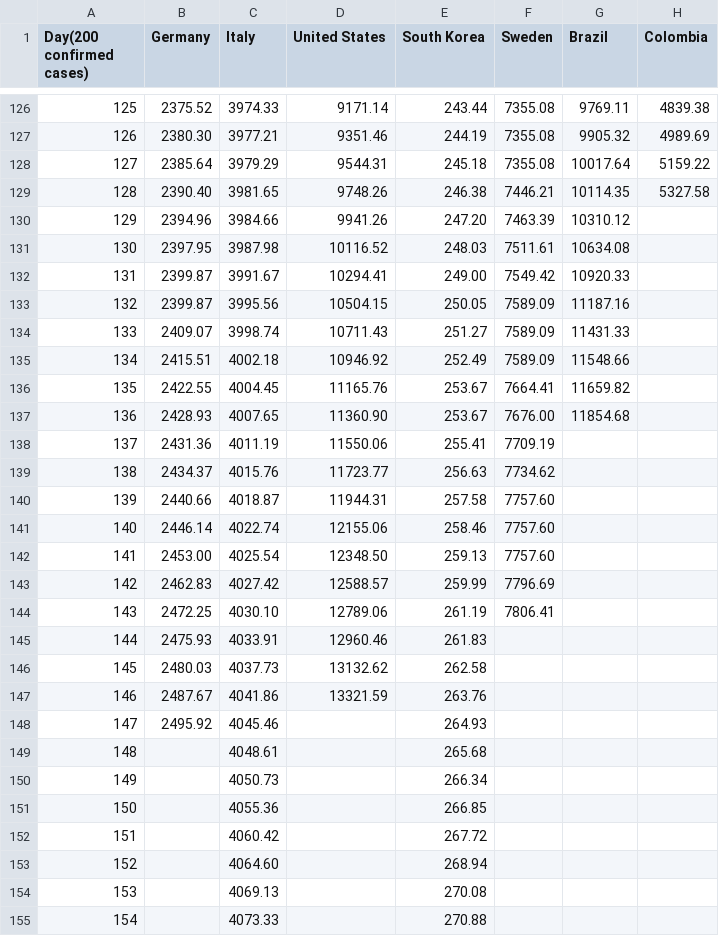
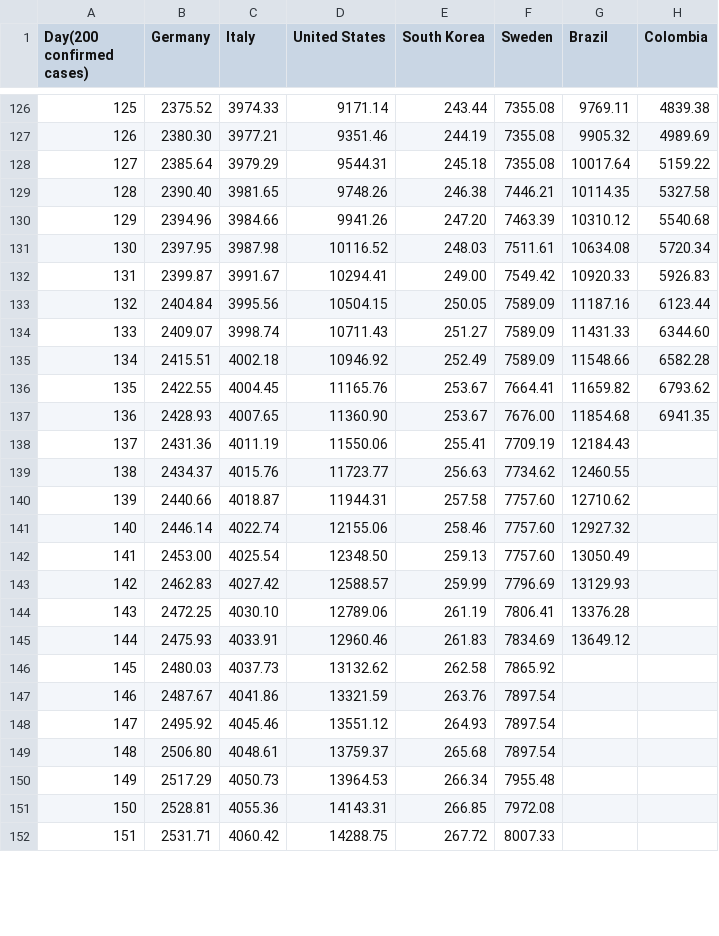
Before and after one commit to ideascol/covid19, a CSV file: data/data_million_confirmed_cases_countries.csv, drawn as a sheet; only a part is shown, gaps mark what is left out; removed rows and columns are numbered as before the commit, all else as after; the diff covers the shown part only; the diff names each change by its address in the sheet, - before the commit and + after, or states it on an @@ line.

```diff
--- a/data/data_million_confirmed_cases_countries.csv
+++ b/data/data_million_confirmed_cases_countries.csv
-H130 (Colombia): (empty)
+H130 (Colombia): 5540.68
-H131 (Colombia): (empty)
+H131 (Colombia): 5720.34
-H132 (Colombia): (empty)
+H132 (Colombia): 5926.83
-B133 (Germany): 2399.87
+B133 (Germany): 2404.84
-H133 (Colombia): (empty)
+H133 (Colombia): 6123.44
-H134 (Colombia): (empty)
+H134 (Colombia): 6344.60
-H135 (Colombia): (empty)
+H135 (Colombia): 6582.28
-H136 (Colombia): (empty)
+H136 (Colombia): 6793.62
-H137 (Colombia): (empty)
+H137 (Colombia): 6941.35
-G138 (Brazil): (empty)
+G138 (Brazil): 12184.43
-G139 (Brazil): (empty)
+G139 (Brazil): 12460.55
-G140 (Brazil): (empty)
+G140 (Brazil): 12710.62
-G141 (Brazil): (empty)
+G141 (Brazil): 12927.32
-G142 (Brazil): (empty)
+G142 (Brazil): 13050.49
-G143 (Brazil): (empty)
+G143 (Brazil): 13129.93
-G144 (Brazil): (empty)
+G144 (Brazil): 13376.28
-F145 (Sweden): (empty)
+F145 (Sweden): 7834.69
-G145 (Brazil): (empty)
+G145 (Brazil): 13649.12
-F146 (Sweden): (empty)
+F146 (Sweden): 7865.92
-F147:F148 (Sweden): (empty)
+F147:F148 (Sweden): 7897.54
-D148 (United States): (empty)
+D148 (United States): 13551.12
-row 149: 148 |  | 4048.61 |  | 265.68
-row 150: 149 |  | 4050.73 |  | 266.34
-row 151: 150 |  | 4055.36 |  | 266.85
-row 152: 151 |  | 4060.42 |  | 267.72
-row 153: 152 |  | 4064.60 |  | 268.94
-row 154: 153 |  | 4069.13 |  | 270.08
-row 155: 154 |  | 4073.33 |  | 270.88
+row 149: 148 | 2506.80 | 4048.61 | 13759.37 | 265.68 | 7897.54
+row 150: 149 | 2517.29 | 4050.73 | 13964.53 | 266.34 | 7955.48
+row 151: 150 | 2528.81 | 4055.36 | 14143.31 | 266.85 | 7972.08
+row 152: 151 | 2531.71 | 4060.42 | 14288.75 | 267.72 | 8007.33
```
Also changed, not shown: 11 added rows, 5 edited cells and row numbers in column A elsewhere in this file, data/data_200day_confirmed_cases_countries.csv, data/data_germany.csv, 9 other files.
